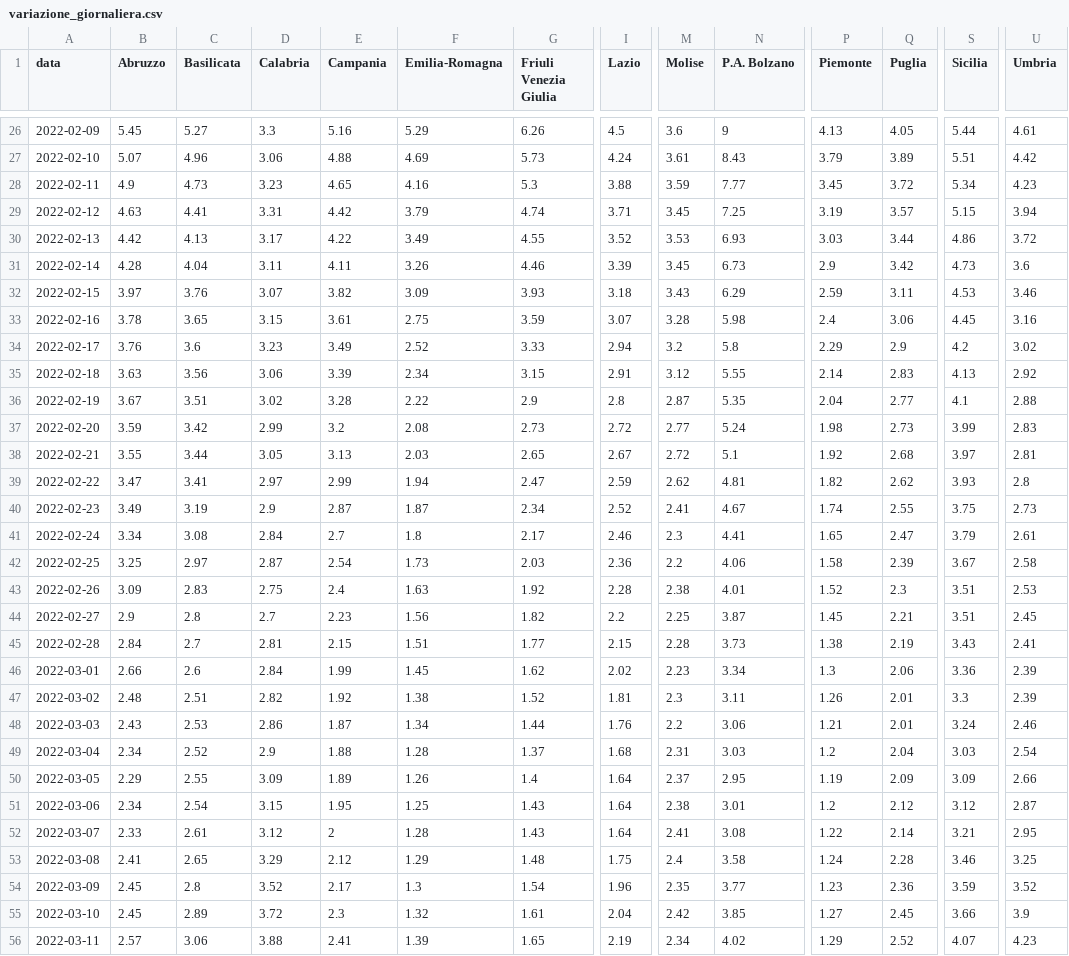
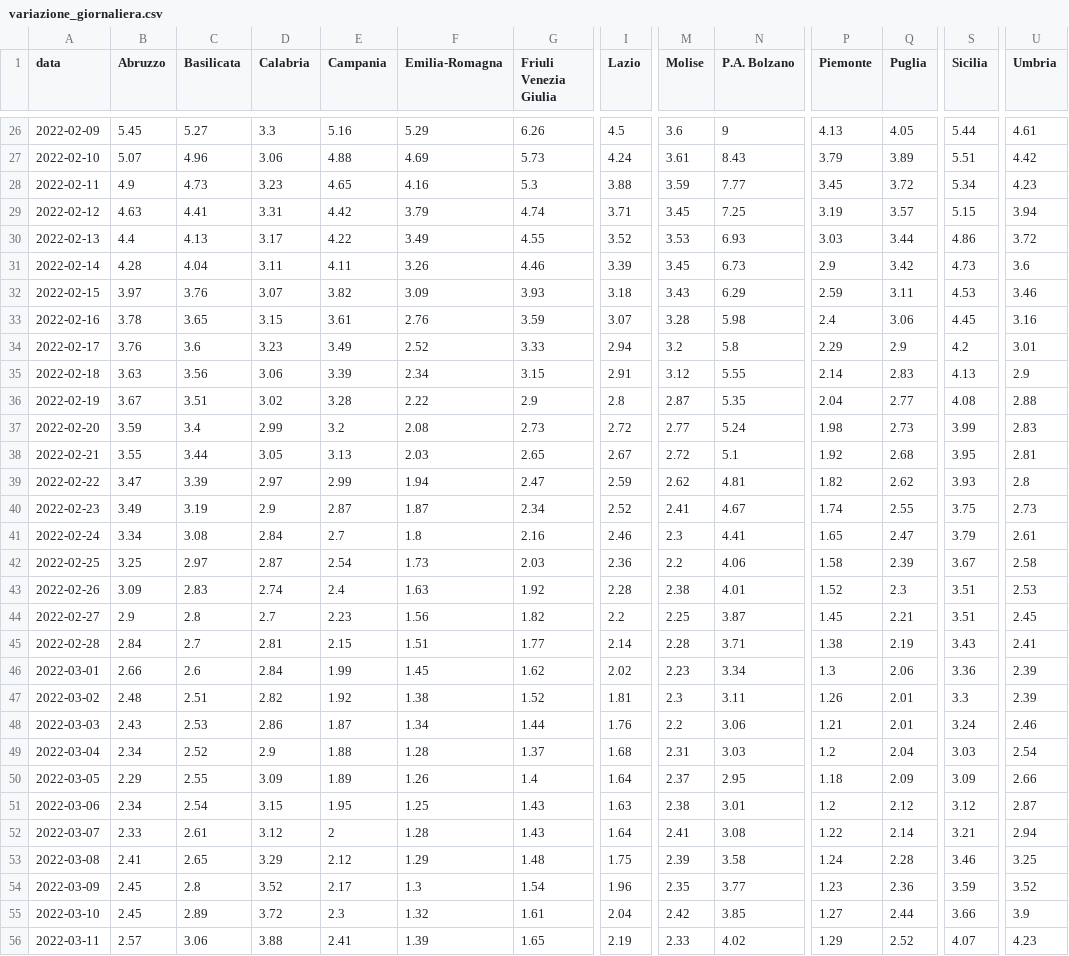
Before and after one commit to Data-Network-Lab/indicatore_zona_gialla, a CSV file: data/graph-data/variazione_giornaliera.csv, drawn as a sheet; only a part is shown, gaps mark what is left out; the diff covers the shown part only; the diff names each change by its address in the sheet, - before the commit and + after, or states it on an @@ line.

```diff
--- a/data/graph-data/variazione_giornaliera.csv
+++ b/data/graph-data/variazione_giornaliera.csv
-B30 (Abruzzo): 4.42
+B30 (Abruzzo): 4.4
-F33 (Emilia-Romagna): 2.75
+F33 (Emilia-Romagna): 2.76
-U34 (Umbria): 3.02
+U34 (Umbria): 3.01
-U35 (Umbria): 2.92
+U35 (Umbria): 2.9
-S36 (Sicilia): 4.1
+S36 (Sicilia): 4.08
-C37 (Basilicata): 3.42
+C37 (Basilicata): 3.4
-S38 (Sicilia): 3.97
+S38 (Sicilia): 3.95
-C39 (Basilicata): 3.41
+C39 (Basilicata): 3.39
-G41 (Friuli Venezia Giulia): 2.17
+G41 (Friuli Venezia Giulia): 2.16
-D43 (Calabria): 2.75
+D43 (Calabria): 2.74
-I45 (Lazio): 2.15
+I45 (Lazio): 2.14
-N45 (P.A. Bolzano): 3.73
+N45 (P.A. Bolzano): 3.71
-P50 (Piemonte): 1.19
+P50 (Piemonte): 1.18
-I51 (Lazio): 1.64
+I51 (Lazio): 1.63
-U52 (Umbria): 2.95
+U52 (Umbria): 2.94
-M53 (Molise): 2.4
+M53 (Molise): 2.39
-Q55 (Puglia): 2.45
+Q55 (Puglia): 2.44
-M56 (Molise): 2.34
+M56 (Molise): 2.33
```
Also changed, not shown: 10 edited cells elsewhere in this file, data/graph-data/arrow_plot.csv, data/graph-data/scatterplot.csv, 4 other files.
